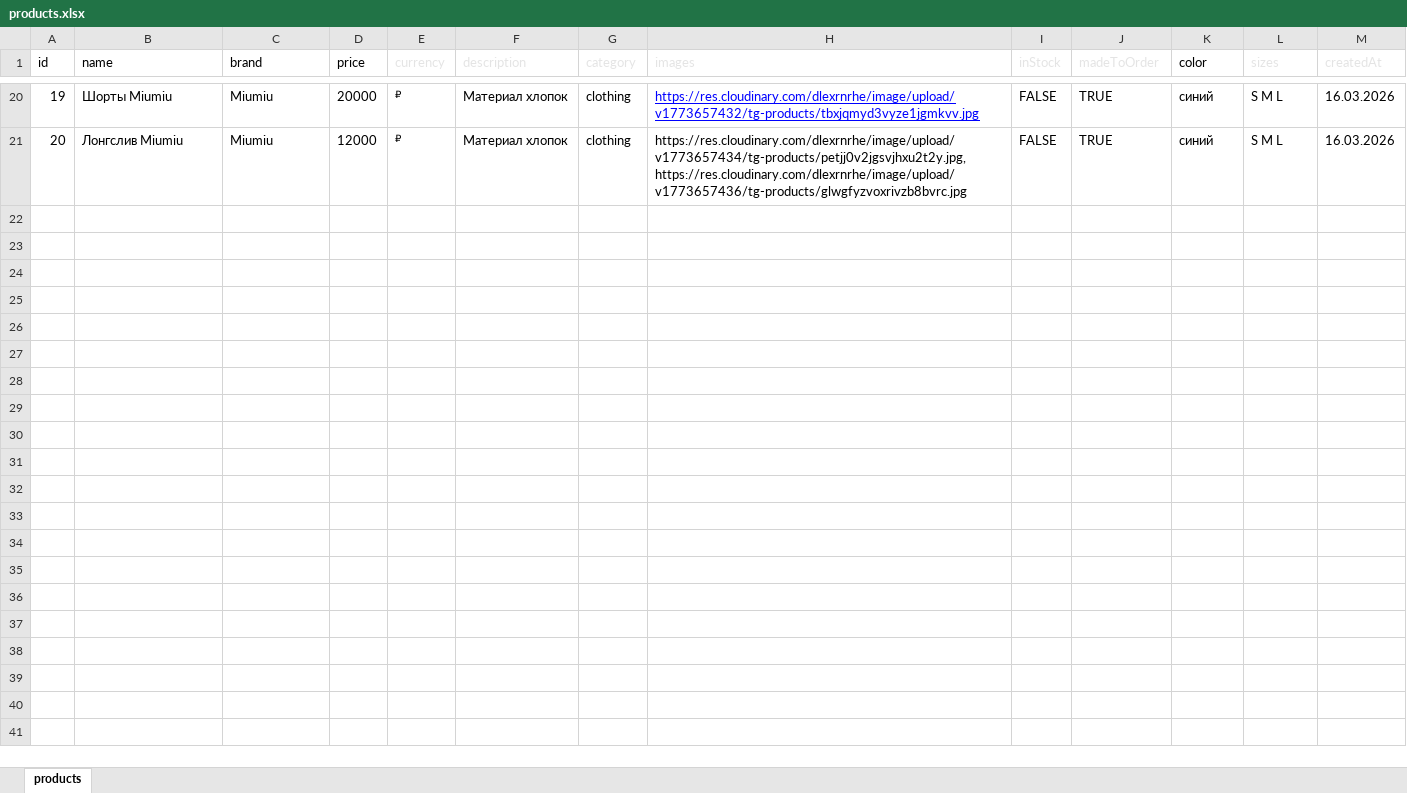
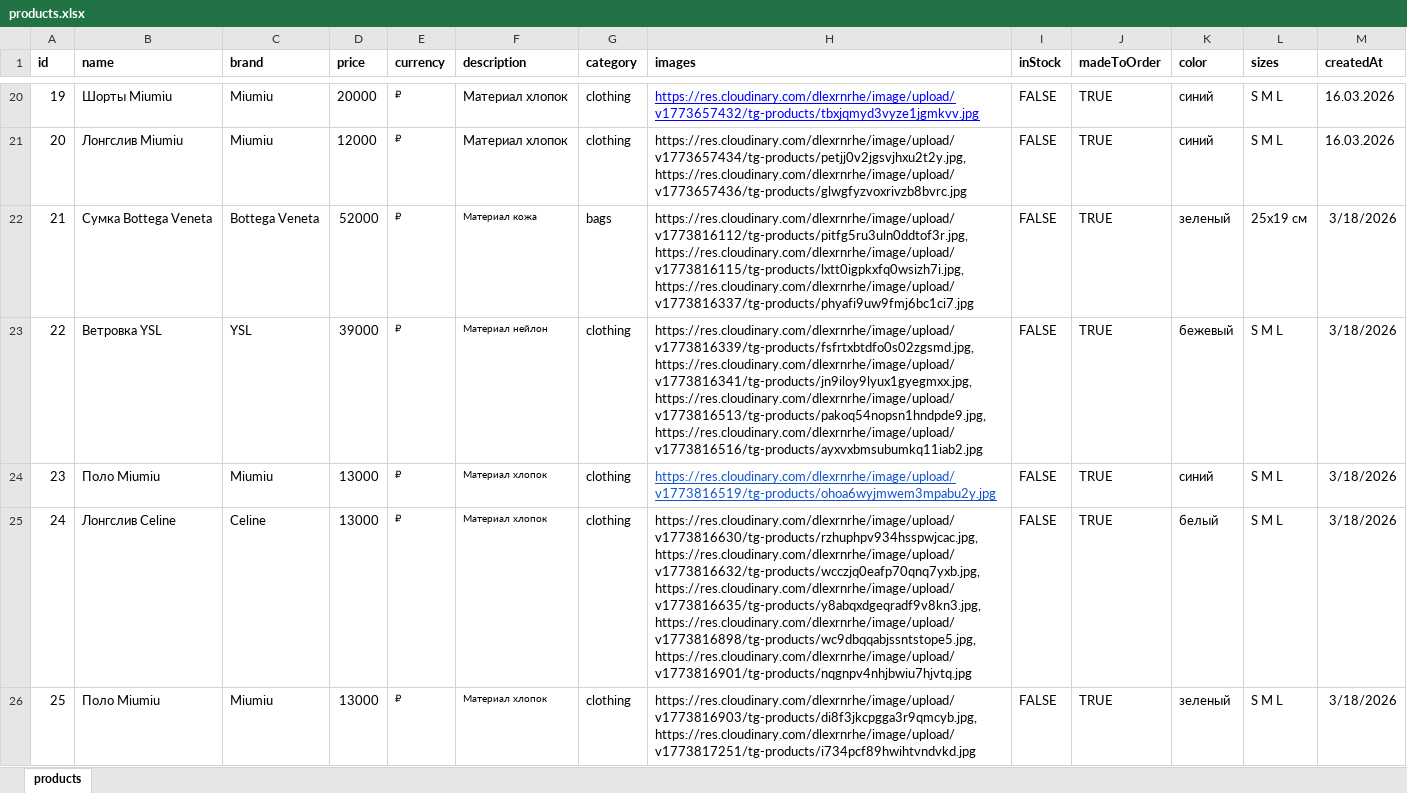
Before and after one commit to hjj96/luxe-segment, an Excel workbook: data/products.xlsx, sheet products, drawn as a sheet; only a part is shown, gaps mark what is left out; values as stored, in another font and other column widths than the file's, no borders; charts and pictures not drawn; the diff covers the shown part only; the diff names each change by its address in the sheet, - before the commit and + after, or states it on an @@ line.

```diff
--- a/data/products.xlsx (sheet products)
+++ b/data/products.xlsx (sheet products)
-A1:M1 bold: off
+A1:M1 bold: on
-E1:J1 text colour: #E4E4E4
+E1:J1 text colour: black
-L1:M1 text colour: #E4E4E4
+L1:M1 text colour: black
+row 22: 21 | Cумка Bottega Veneta | Bottega Veneta | 52000 | ₽ | Материал кожа | bags | https://res.cloudinary.com/dlexrnrhe/image/upload/v1773816112/tg-products/pitfg5ru3uln0ddtof3r.jpg, https://res.cloudinary.com/dlexrnrhe/image/upload/v1773816115/tg-products/lxtt0igpkxfq0wsizh7i.jpg, https://res.cloudinary.com/dlexrnrhe/image/upload/v1773816337/tg-products/phyafi9uw9fmj6bc1ci7.jpg | FALSE | TRUE | зеленый | 25х19 см | 3/18/2026
+row 23: 22 | Ветровка YSL | YSL | 39000 | ₽ | Материал нейлон | clothing | https://res.cloudinary.com/dlexrnrhe/image/upload/v1773816339/tg-products/fsfrtxbtdfo0s02zgsmd.jpg, https://res.cloudinary.com/dlexrnrhe/image/upload/v1773816341/tg-products/jn9iloy9lyux1gyegmxx.jpg, https://res.cloudinary.com/dlexrnrhe/image/upload/v1773816513/tg-products/pakoq54nopsn1hndpde9.jpg, https://res.cloudinary.com/dlexrnrhe/image/upload/v1773816516/tg-products/ayxvxbmsubumkq11iab2.jpg | FALSE | TRUE | бежевый | S M L | 3/18/2026
+row 24: 23 | Поло Miumiu | Miumiu | 13000 | ₽ | Материал хлопок | clothing | https://res.cloudinary.com/dlexrnrhe/image/upload/v1773816519/tg-products/ohoa6wyjmwem3mpabu2y.jpg | FALSE | TRUE | синий | S M L | 3/18/2026
+row 25: 24 | Лонгслив Celine | Celine | 13000 | ₽ | Материал хлопок | clothing | https://res.cloudinary.com/dlexrnrhe/image/upload/v1773816630/tg-products/rzhuphpv934hsspwjcac.jpg, https://res.cloudinary.com/dlexrnrhe/image/upload/v1773816632/tg-products/wcczjq0eafp70qnq7yxb.jpg, https://res.cloudinary.com/dlexrnrhe/image/upload/v1773816635/tg-products/y8abqxdgeqradf9v8kn3.jpg, https://res.cloudinary.com/dlexrnrhe/image/upload/v1773816898/tg-products/wc9dbqqabjssntstope5.jpg, https://res.cloudinary.com/dlexrnrhe/image/upload/v1773816901/tg-products/nqgnpv4nhjbwiu7hjvtq.jpg | FALSE | TRUE | белый | S M L | 3/18/2026
+row 26: 25 | Поло Miumiu | Miumiu | 13000 | ₽ | Материал хлопок | clothing | https://res.cloudinary.com/dlexrnrhe/image/upload/v1773816903/tg-products/di8f3jkcpgga3r9qmcyb.jpg, https://res.cloudinary.com/dlexrnrhe/image/upload/v1773817251/tg-products/i734pcf89hwihtvndvkd.jpg | FALSE | TRUE | зеленый | S M L | 3/18/2026
```
Also changed, not shown: 47 added rows elsewhere in this sheet, charts or pictures, 1 other file.
